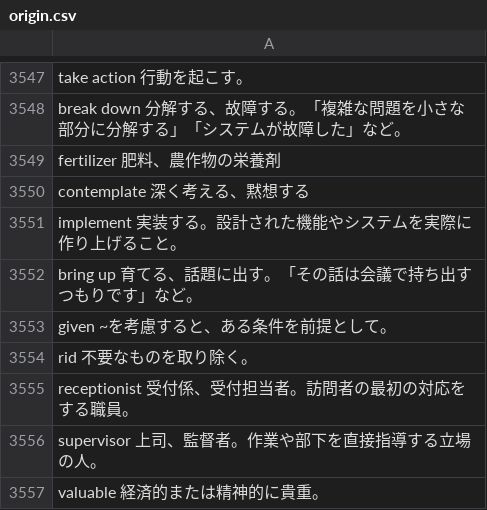
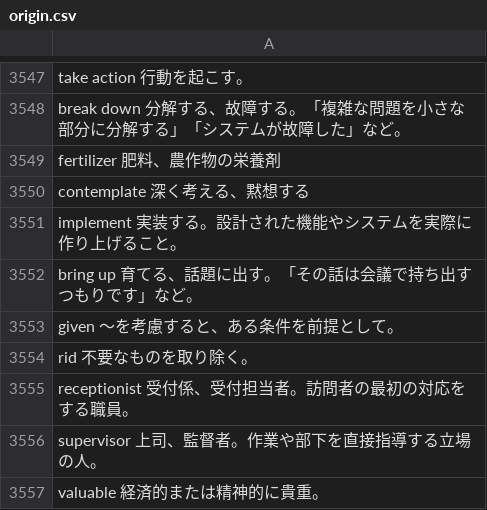
Before and after one commit to kawain/react_typing, a CSV file: origin.csv, drawn as a sheet; only a part is shown, gaps mark what is left out.

```diff
--- a/origin.csv
+++ b/origin.csv
@@ -3552,3 +3552,3 @@ implement 実装する。設計された機能やシステムを実際に作り
 bring up 育てる、話題に出す。「その話は会議で持ち出すつもりです」など。
-given ~を考慮すると、ある条件を前提として。
+given 〜を考慮すると、ある条件を前提として。
 rid 不要なものを取り除く。
```
Also changed, not shown: 7 other files.
